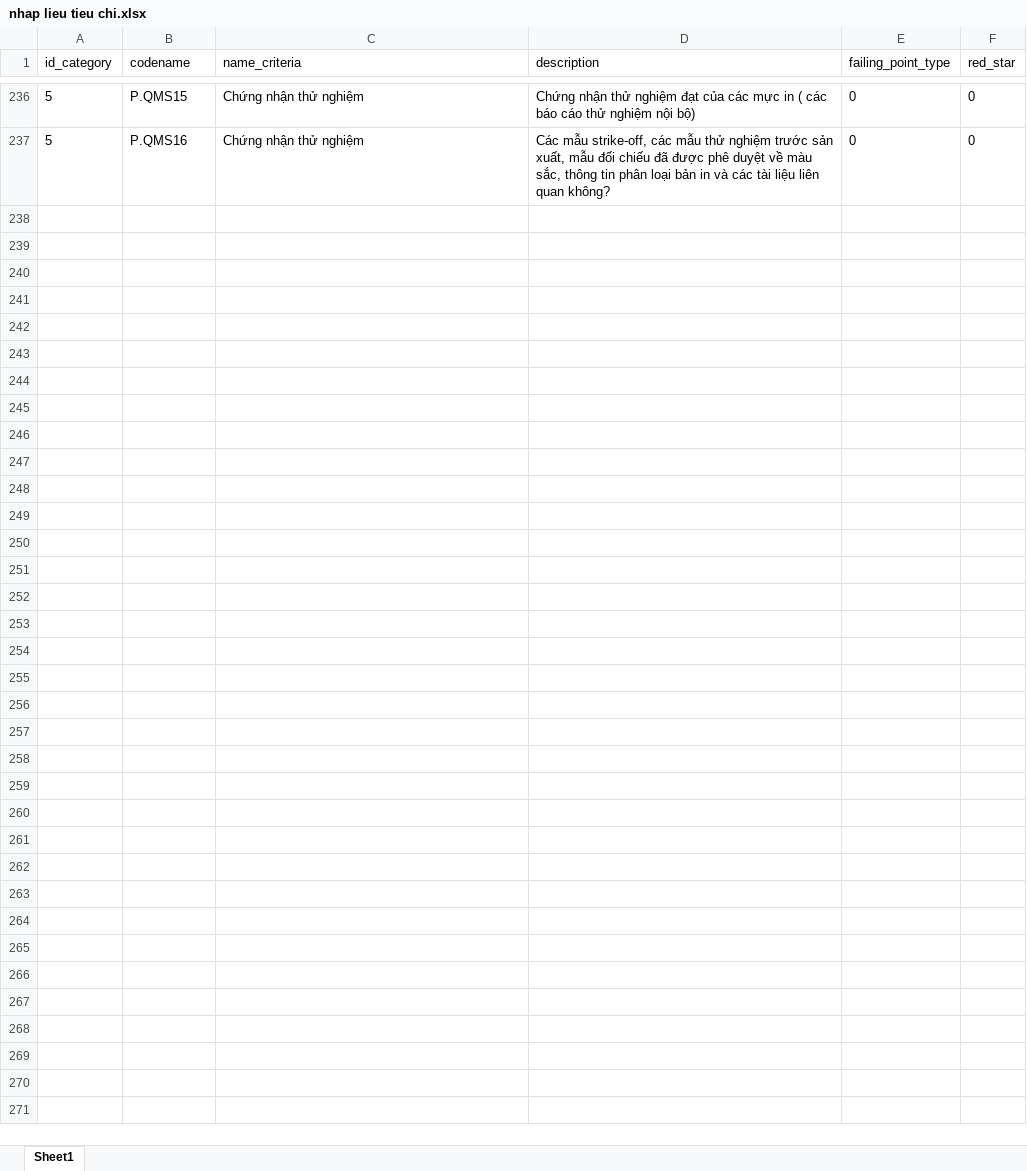
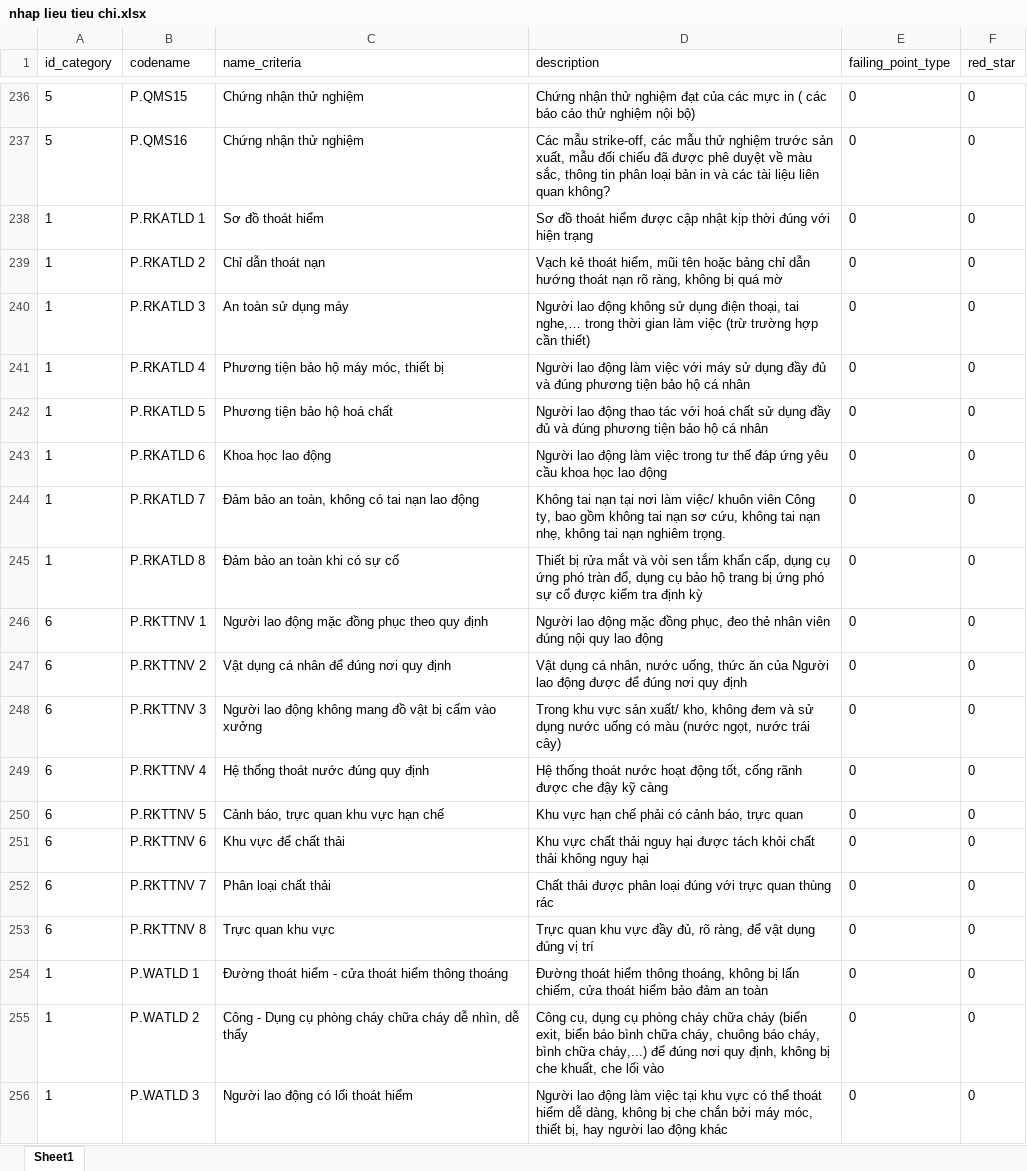
Before and after one commit to avataraand76/internal_audit, an Excel workbook: nhap lieu/nhap lieu tieu chi.xlsx, sheet Sheet1, drawn as a sheet; only a part is shown, gaps mark what is left out; values as stored, in another font and other column widths than the file's, no borders; the diff covers the shown part only; the diff names each change by its address in the sheet, - before the commit and + after, or states it on an @@ line.

```diff
--- a/nhap lieu/nhap lieu tieu chi.xlsx (sheet Sheet1)
+++ b/nhap lieu/nhap lieu tieu chi.xlsx (sheet Sheet1)
+row 238: 1 | P.RKATLD 1 | Sơ đồ thoát hiểm | Sơ đồ thoát hiểm được cập nhật kịp thời đúng với hiện trạng | 0 | 0
+row 239: 1 | P.RKATLD 2 | Chỉ dẫn thoát nạn | Vạch kẻ thoát hiểm, mũi tên hoặc bảng chỉ dẫn hướng thoát nạn rõ ràng, không bị quá mờ | 0 | 0
+row 240: 1 | P.RKATLD 3 | An toàn sử dụng máy | Người lao động không sử dụng điện thoại, tai nghe,… trong thời gian làm việc (trừ trường hợp cần thiết) | 0 | 0
+row 241: 1 | P.RKATLD 4 | Phương tiện bảo hộ máy móc, thiết bị | Người lao động làm việc với máy sử dụng đầy đủ và đúng phương tiện bảo hộ cá nhân | 0 | 0
+row 242: 1 | P.RKATLD 5 | Phương tiện bảo hộ hoá chất | Người lao động thao tác với hoá chất sử dụng đầy đủ và đúng phương tiện bảo hộ cá nhân | 0 | 0
+row 243: 1 | P.RKATLD 6 | Khoa học lao động | Người lao động làm việc trong tư thế đáp ứng yêu cầu khoa học lao động | 0 | 0
+row 244: 1 | P.RKATLD 7 | Đảm bảo an toàn, không có tai nạn lao động | Không tai nạn tại nơi làm việc/ khuôn viên Công ty, bao gồm không tai nạn sơ cứu, không tai nạn nhẹ, không tai nạn nghiêm trọng. | 0 | 0
+row 245: 1 | P.RKATLD 8 | Đảm bảo an toàn khi có sự cố | Thiết bị rửa mắt và vòi sen tắm khẩn cấp, dụng cụ ứng phó tràn đổ, dụng cụ bảo hộ trang bị ứng phó sự cố được kiểm tra định kỳ | 0 | 0
+row 246: 6 | P.RKTTNV 1 | Người lao động mặc đồng phục theo quy định | Người lao động mặc đồng phục, đeo thẻ nhân viên đúng nội quy lao động | 0 | 0
+row 247: 6 | P.RKTTNV 2 | Vật dụng cá nhân để đúng nơi quy định | Vật dụng cá nhân, nước uống, thức ăn của Người lao động được để đúng nơi quy định | 0 | 0
+row 248: 6 | P.RKTTNV 3 | Người lao động không mang đồ vật bị cấm vào xưởng | Trong khu vực sản xuất/ kho, không đem và sử dụng nước uống có màu (nước ngọt, nước trái cây) | 0 | 0
+row 249: 6 | P.RKTTNV 4 | Hệ thống thoát nước đúng quy định | Hệ thống thoát nước hoạt động tốt, cống rãnh được che đậy kỹ càng | 0 | 0
+row 250: 6 | P.RKTTNV 5 | Cảnh báo, trực quan khu vực hạn chế | Khu vực hạn chế phải có cảnh báo, trực quan | 0 | 0
+row 251: 6 | P.RKTTNV 6 | Khu vực để chất thải | Khu vực chất thải nguy hại được tách khỏi chất thải không nguy hại | 0 | 0
+row 252: 6 | P.RKTTNV 7 | Phân loại chất thải | Chất thải được phân loại đúng với trực quan thùng rác | 0 | 0
+row 253: 6 | P.RKTTNV 8 | Trực quan khu vực | Trực quan khu vực đầy đủ, rõ ràng, để vật dụng đúng vị trí | 0 | 0
+row 254: 1 | P.WATLD 1 | Đường thoát hiểm - cửa thoát hiểm thông thoáng | Đường thoát hiểm thông thoáng, không bị lấn chiếm, cửa thoát hiểm bảo đảm an toàn | 0 | 0
+row 255: 1 | P.WATLD 2 | Công - Dụng cụ phòng cháy chữa cháy dễ nhìn, dễ thấy | Công cụ, dụng cụ phòng cháy chữa cháy (biển exit, biển báo bình chữa cháy, chuông báo cháy, bình chữa cháy,...) để đúng nơi quy định, không bị che khuất, che lối vào | 0 | 0
+row 256: 1 | P.WATLD 3 | Người lao động có lối thoát hiểm | Người lao động làm việc tại khu vực có thể thoát hiểm dễ dàng, không bị che chắn bởi máy móc, thiết bị, hay người lao động khác | 0 | 0
```
Also changed, not shown: 51 added rows elsewhere in this sheet, nhap lieu/nhap lieu tieu chi cua cac bo phan.xlsx, 6 other files.
